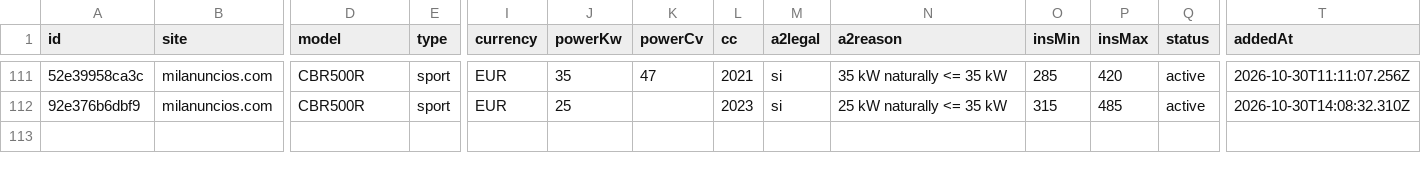
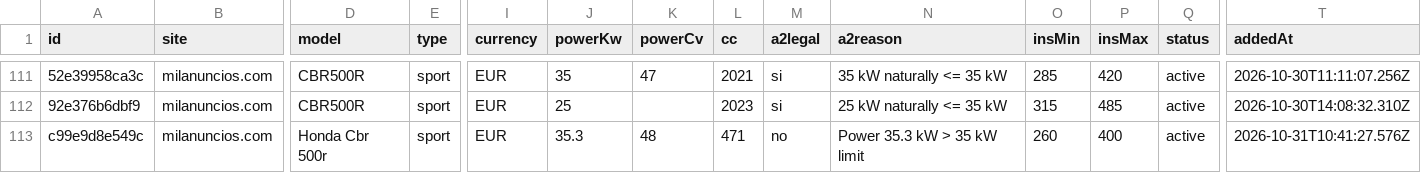
Before and after one commit to jonlautenschlager-partn/nnext-moto, a CSV file: data/export.csv, drawn as a sheet; only a part is shown, gaps mark what is left out; rows hold the shown columns only; the diff names each change by its address in the sheet, - before the commit and + after, or states it on an @@ line.

Commit message:
local new: update data [skip ci]

```diff
--- a/data/export.csv
+++ b/data/export.csv
+row 113: c99e9d8e549c | milanuncios.com | Honda Cbr 500r | sport | EUR | 35.3 | 48 | 471 | no | Power 35.3 kW > 35 kW limit | 260 | 400 | active | 2026-10-31T10:41:27.576Z
```
Also changed, not shown: 2 other files.
